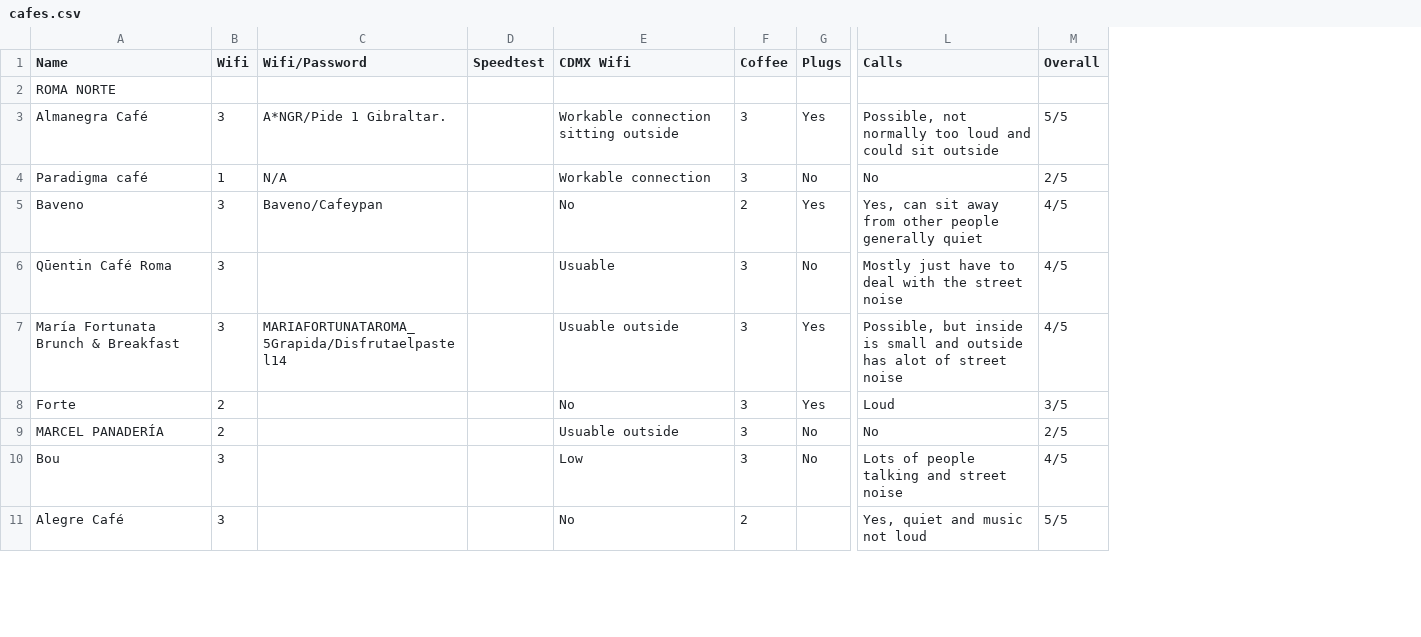
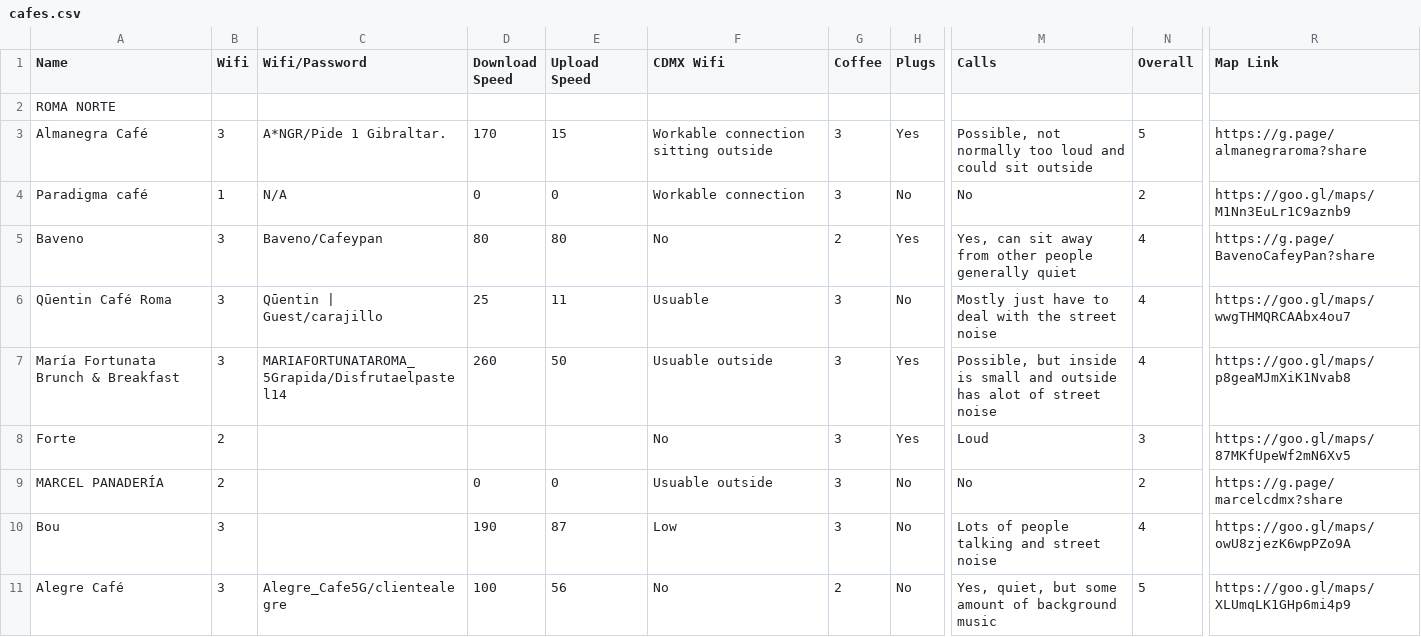
Before and after one commit to JeremyGeros/mexicocityworkingcafes, a CSV file: lib/cafes.csv, drawn as a sheet; only a part is shown, gaps mark what is left out; removed rows and columns are numbered as before the commit, all else as after; the diff covers the shown part only; the diff names each change by its address in the sheet, - before the commit and + after, or states it on an @@ line.

Commit message:
More cafe information

```diff
--- a/lib/cafes.csv
+++ b/lib/cafes.csv
-column D (Speedtest), empty
+column D (Download Speed), rows 3-11: 170 | 0 | 80 | 25 | 260 |  | 0 | 190 | 100
+column E (Upload Speed), rows 3-11: 15 | 0 | 80 | 11 | 50 |  | 0 | 87 | 56
+column R (Map Link), rows 3-11: https://g.page/almanegraroma?share | https://goo.gl/maps/M1Nn3EuLr1C9aznb9 | https://g.page/BavenoCafeyPan?share | https://goo.gl/maps/wwgTHMQRCAAbx4ou7 | https://goo.gl/maps/p8geaMJmXiK1Nvab8 | https://goo.gl/maps/87MKfUpeWf2mN6Xv5 | https://g.page/marcelcdmx?share | https://goo.gl/maps/owU8zjezK6wpPZo9A | https://goo.gl/maps/XLUmqLK1GHp6mi4p9
-N3 (Overall): 5/5
+N3 (Overall): 5
-N4 (Overall): 2/5
+N4 (Overall): 2
-N5:N7 (Overall): 4/5
+N5:N7 (Overall): 4
-C6 (Wifi/Password): (empty)
+C6 (Wifi/Password): Qūentin | Guest/carajillo
-N8 (Overall): 3/5
+N8 (Overall): 3
-N9 (Overall): 2/5
+N9 (Overall): 2
-N10 (Overall): 4/5
+N10 (Overall): 4
-C11 (Wifi/Password): (empty)
+C11 (Wifi/Password): Alegre_Cafe5G/clientealegre
-H11 (Plugs): (empty)
+H11 (Plugs): No
-M11 (Calls): Yes, quiet and music not loud
+M11 (Calls): Yes, quiet, but some amount of background music
-N11 (Overall): 5/5
+N11 (Overall): 5
```
Also changed, not shown: 2 added rows, 2 removed rows and 41 edited cells elsewhere in this file, 14 other files.
